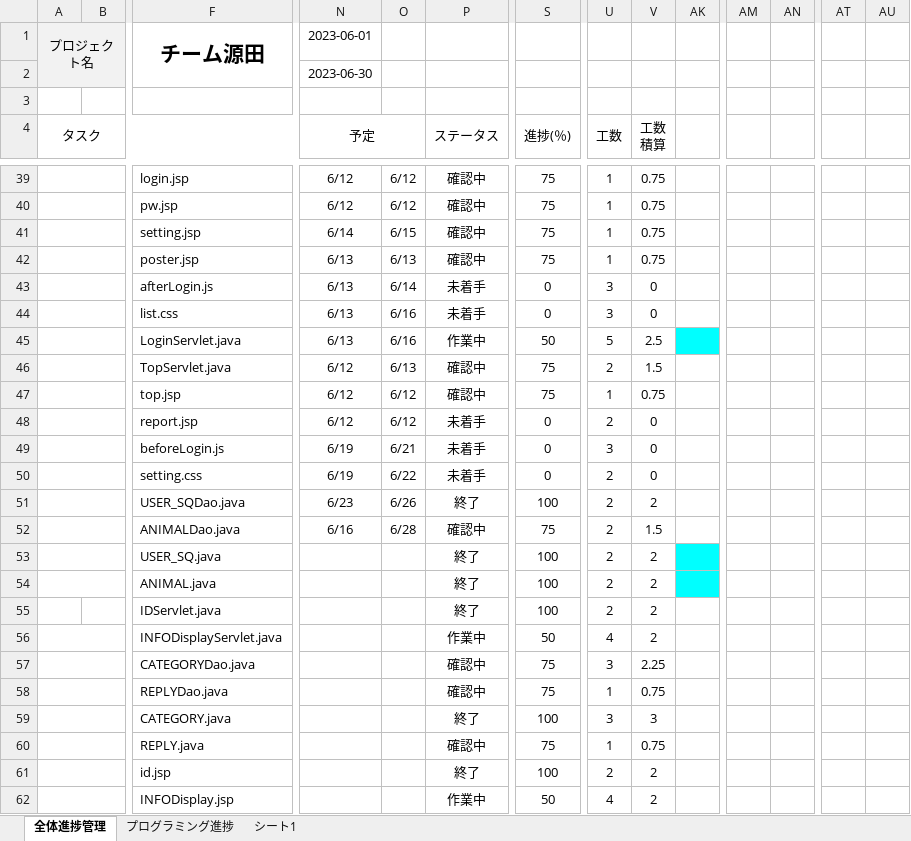
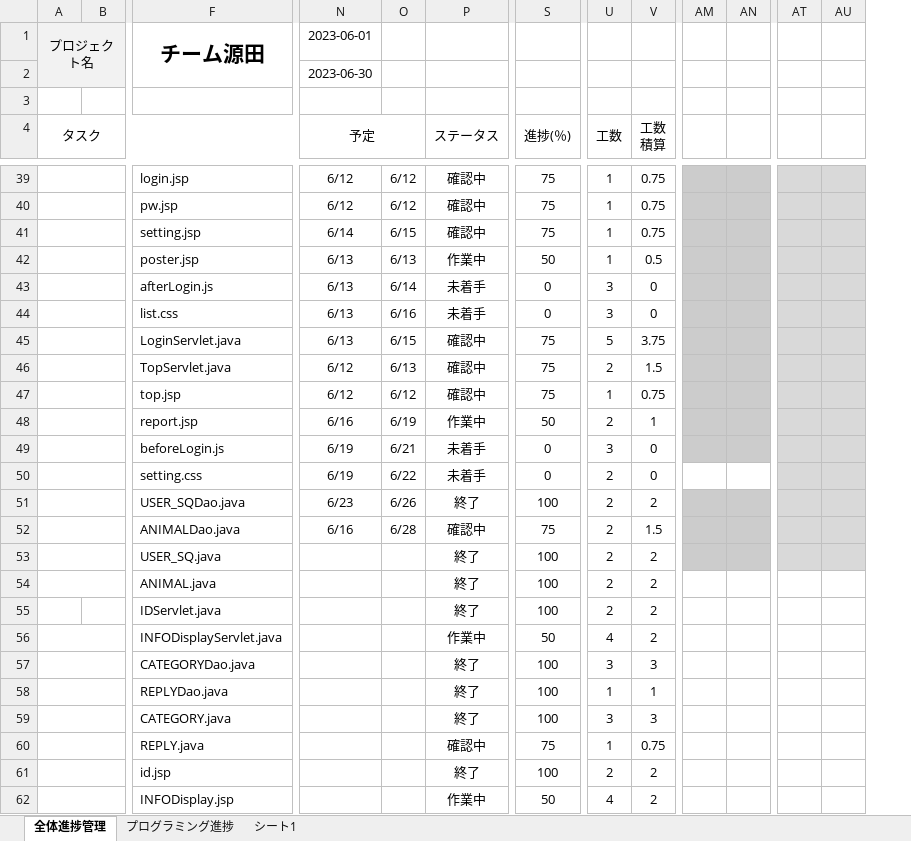
Before and after one commit to dojo2023/D-3, an Excel workbook: doc/進捗管理表_D3.xlsx, sheet 全体進捗管理, drawn as a sheet; only a part is shown, gaps mark what is left out; values as stored, in another font and other column widths than the file's, no borders; conditional formats not drawn; removed rows and columns are numbered as before the commit, all else as after; rows hold the shown columns only; the diff covers the shown part only; the diff names each change by its address in the sheet, - before the commit and + after, or states it on an @@ line.

```diff
--- a/doc/進捗管理表_D3.xlsx (sheet 全体進捗管理)
+++ b/doc/進捗管理表_D3.xlsx (sheet 全体進捗管理)
@@ column AK hidden, empty @@
-AM39:AN47 fill: none
+AM39:AN47 fill: #CCCCCC
-AT39:AU47 fill: none
+AT39:AU47 fill: #D9D9D9
-P42 (ステータス): 確認中
+P42 (ステータス): 作業中
-S42 (進捗(％)): 75
+S42 (進捗(％)): 50
-V42 (工数 積算): 0.75
+V42 (工数 積算): 0.5
-O45: 6/16
+O45: 6/15
-P45 (ステータス): 作業中
+P45 (ステータス): 確認中
-S45 (進捗(％)): 50
+S45 (進捗(％)): 75
-V45 (工数 積算): 2.5
+V45 (工数 積算): 3.75
-row 48:  |  | report.jsp | 6/12 | 6/12 | 未着手 | 0 | 2 | 0
+row 48:  |  | report.jsp | 6/16 | 6/19 | 作業中 | 50 | 2 | 1
-AM49:AN49 fill: none
+AM49:AN49 fill: #CCCCCC
-AT49:AU53 fill: none
+AT49:AU53 fill: #D9D9D9
-AM51:AN53 fill: none
+AM51:AN53 fill: #CCCCCC
-row 57:  |  | CATEGORYDao.java |  |  | 確認中 | 75 | 3 | 2.25
-row 58:  |  | REPLYDao.java |  |  | 確認中 | 75 | 1 | 0.75
+row 57:  |  | CATEGORYDao.java |  |  | 終了 | 100 | 3 | 3
+row 58:  |  | REPLYDao.java |  |  | 終了 | 100 | 1 | 1
```
Also changed, not shown: 21 edited cells and cell formats elsewhere in this sheet, sheet プログラミング進捗, sheet シート1, formulas that keep their value, charts or pictures.
